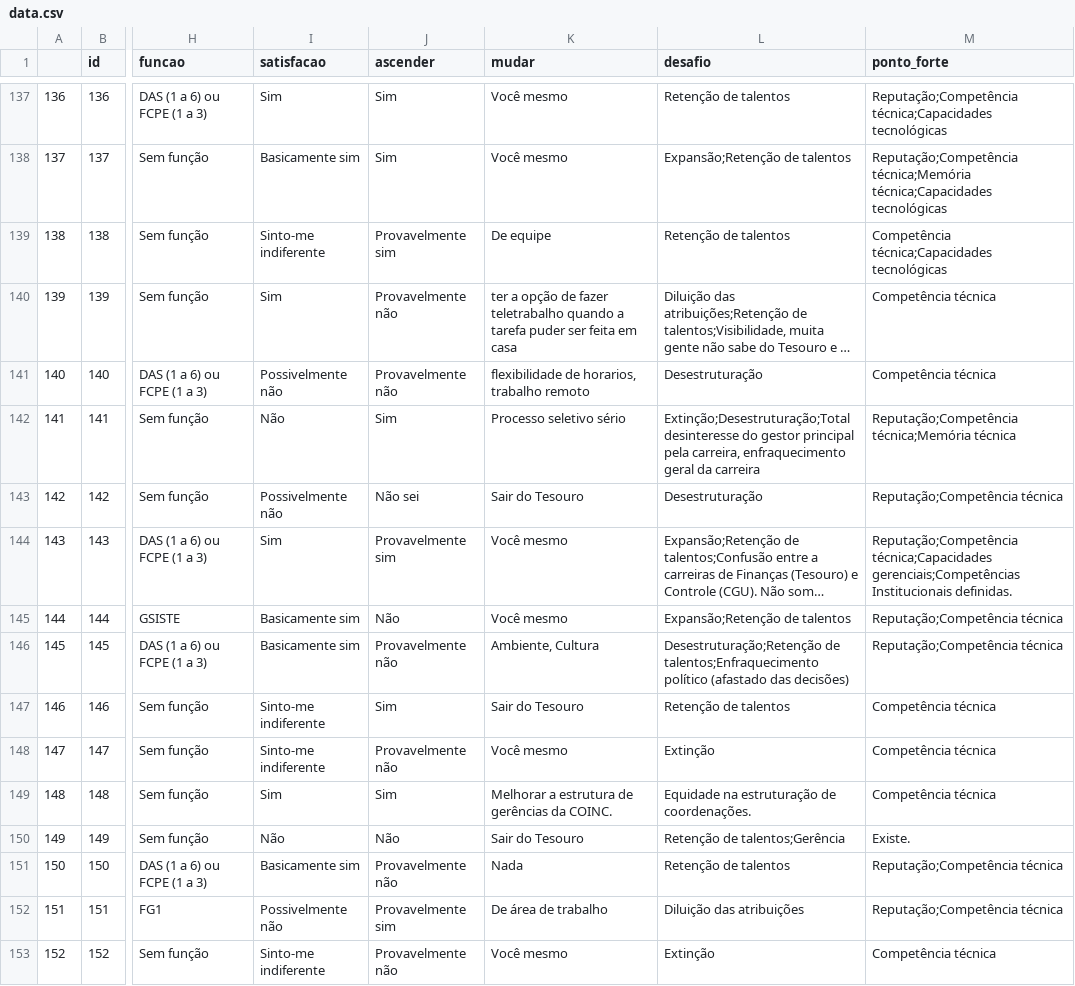
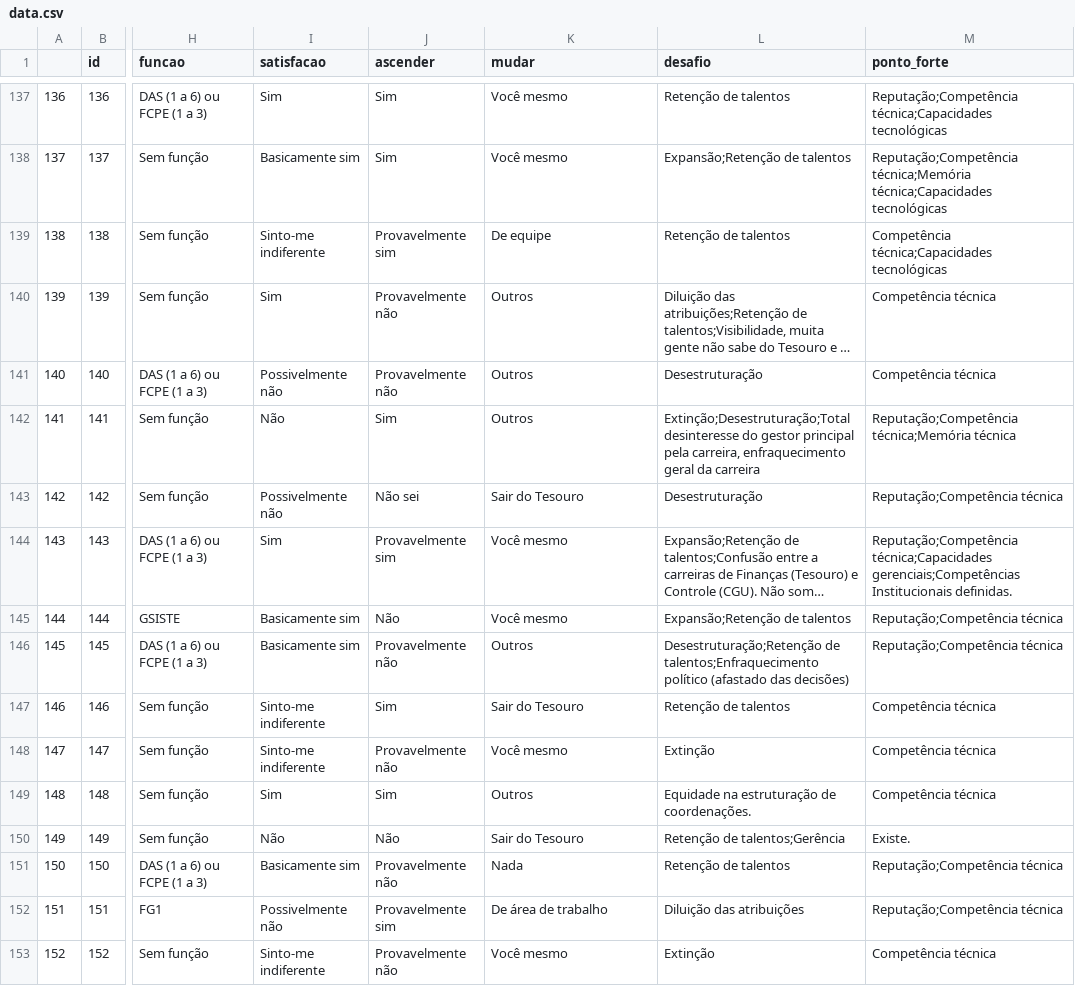
Before and after one commit to tchiluanda/tesouros, a CSV file: web/dados/data.csv, drawn as a sheet; only a part is shown, gaps mark what is left out; long unchanged cells end in …; the diff covers the shown part only; the diff names each change by its address in the sheet, - before the commit and + after, or states it on an @@ line.

Commit message:
trata a coluna de "mudar", que tinha muitos "outros"

```diff
--- a/web/dados/data.csv
+++ b/web/dados/data.csv
-K140 (mudar): ter a opção de fazer teletrabalho quando a tarefa puder ser feita em casa
+K140 (mudar): Outros
-K141 (mudar): flexibilidade de horarios, trabalho remoto
+K141 (mudar): Outros
-K142 (mudar): Processo seletivo sério
+K142 (mudar): Outros
-K146 (mudar): Ambiente, Cultura
+K146 (mudar): Outros
-K149 (mudar): Melhorar a estrutura de gerências da COINC.
+K149 (mudar): Outros
```
Also changed, not shown: 81 edited cells elsewhere in this file, 1 other file.
